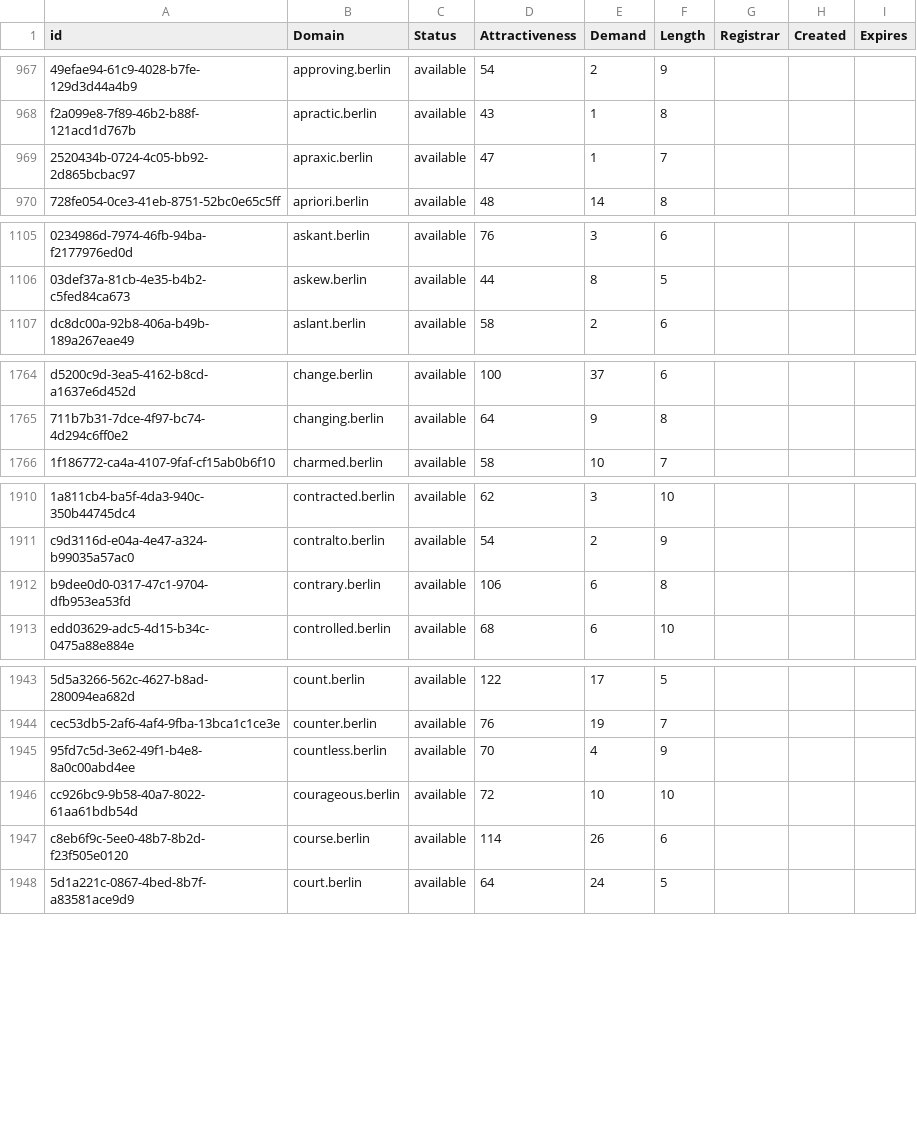
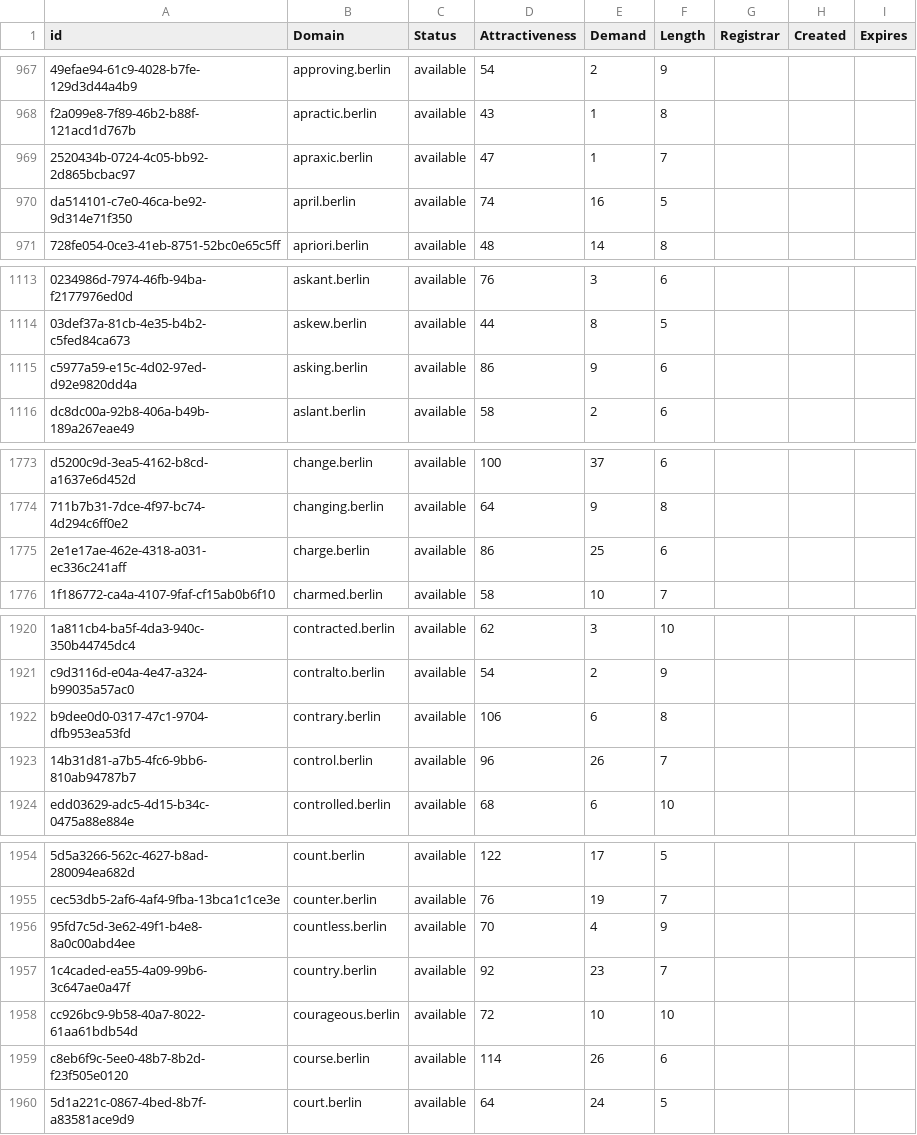
Before and after one commit to UniqueDomains/berlin-oneword-domains, a CSV file: berlin.csv, drawn as a sheet; only a part is shown, gaps mark what is left out; the diff covers the shown part only; the diff names each change by its address in the sheet, - before the commit and + after, or states it on an @@ line.

```diff
--- a/berlin.csv
+++ b/berlin.csv
+row 970: da514101-c7e0-46ca-be92-9d314e71f350 | april.berlin | available | 74 | 16 | 5
+row 1115: c5977a59-e15c-4d02-97ed-d92e9820dd4a | asking.berlin | available | 86 | 9 | 6
+row 1775: 2e1e17ae-462e-4318-a031-ec336c241aff | charge.berlin | available | 86 | 25 | 6
+row 1923: 14b31d81-a7b5-4fc6-9bb6-810ab94787b7 | control.berlin | available | 96 | 26 | 7
+row 1957: 1c4caded-ea55-4a09-99b6-3c647ae0a47f | country.berlin | available | 92 | 23 | 7
```
Also changed, not shown: 23 added rows and 13 edited cells elsewhere in this file, 2 other files.
